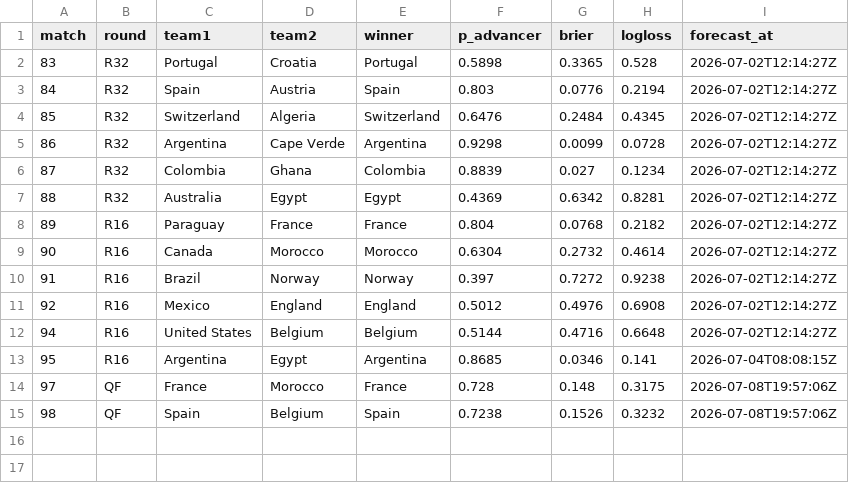
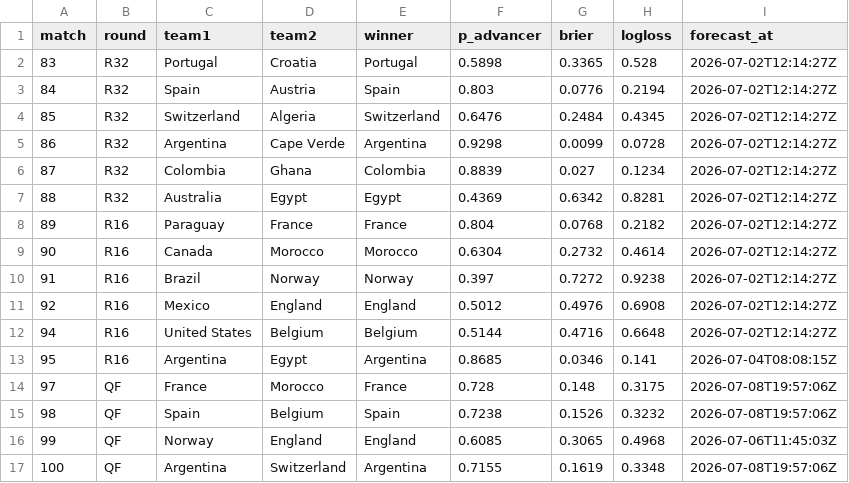
Before and after one commit to Qasak/openpaul, a CSV file: data/score_log_ko_r4.csv, drawn as a sheet; the diff names each change by its address in the sheet, - before the commit and + after, or states it on an @@ line.

```diff
--- a/data/score_log_ko_r4.csv
+++ b/data/score_log_ko_r4.csv
+row 16: 99 | QF | Norway | England | England | 0.6085 | 0.3065 | 0.4968 | 2026-07-06T11:45:03Z
+row 17: 100 | QF | Argentina | Switzerland | Argentina | 0.7155 | 0.1619 | 0.3348 | 2026-07-08T19:57:06Z
```
Also changed, not shown: data/ko_forecast.csv, data/ko_forecast_v2.csv, 16 other files.
